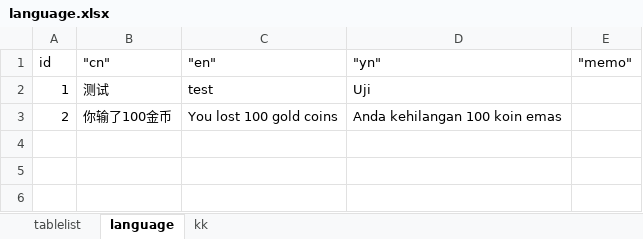
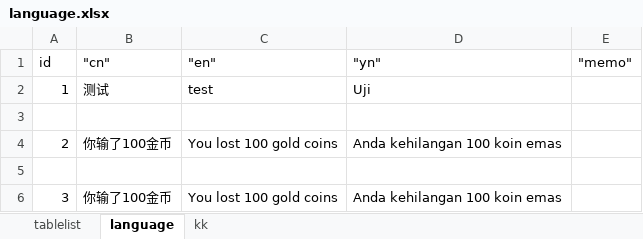
Before and after one commit to zdhsoft/excel2json, an Excel workbook: language.xlsx, sheet language, drawn as a sheet; values as stored, in another font and other column widths than the file's, no borders; the diff names each change by its address in the sheet, - before the commit and + after, or states it on an @@ line.

```diff
--- a/language.xlsx (sheet language)
+++ b/language.xlsx (sheet language)
+row 3: (empty)
+row 5: (empty)
+row 6: 3 | 你输了100金币 | You lost 100 gold coins | Anda kehilangan 100 koin emas
```
Also changed, not shown: sheet tablelist, 1 other file.
